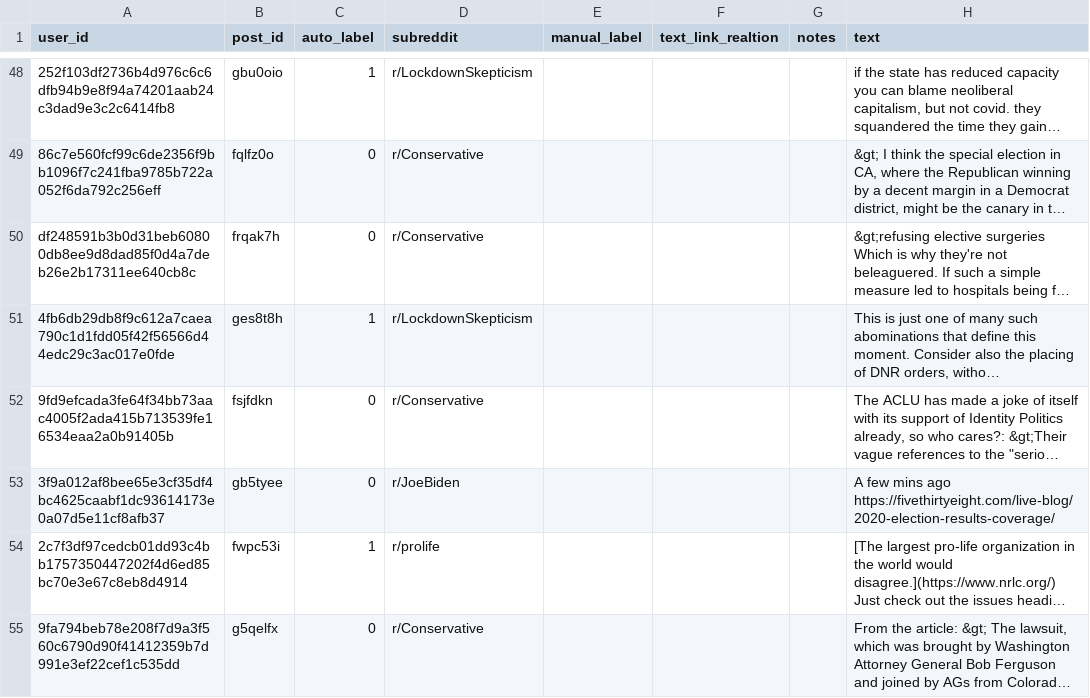
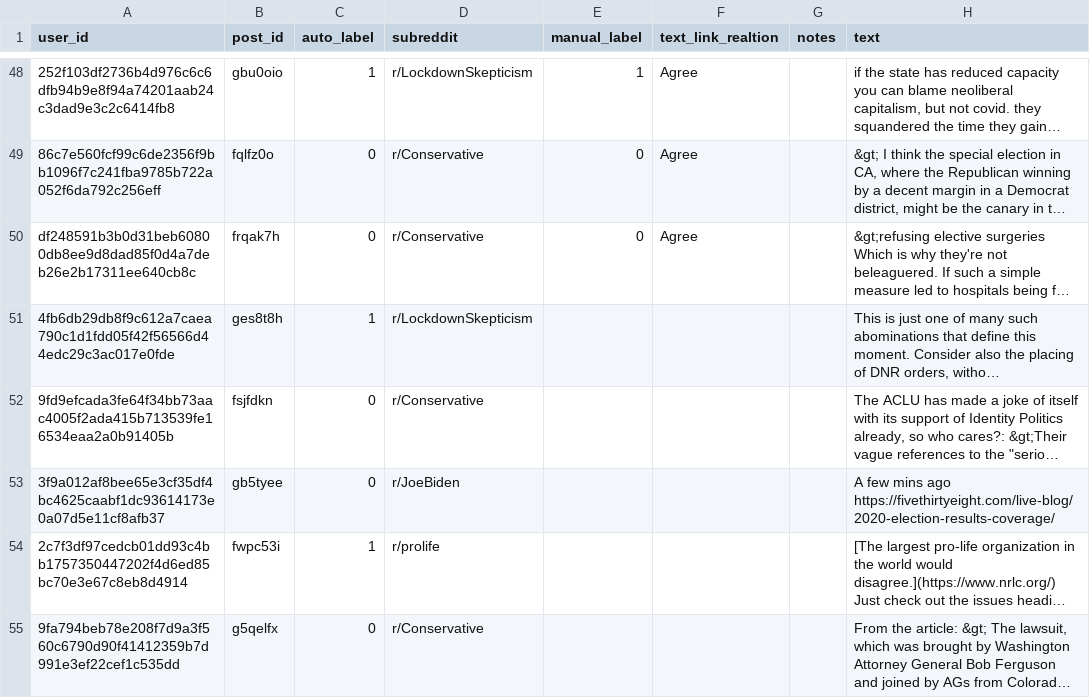
Before and after one commit to Jakob-L-M/fake-news-spreader, a CSV file: analysis/manual_labeling.csv, drawn as a sheet; only a part is shown, gaps mark what is left out; long unchanged cells end in …; the diff covers the shown part only; the diff names each change by its address in the sheet, - before the commit and + after, or states it on an @@ line.

Commit message:
50 labels

```diff
--- a/analysis/manual_labeling.csv
+++ b/analysis/manual_labeling.csv
-E48 (manual_label): (empty)
+E48 (manual_label): 1
-F48:F50 (text_link_realtion): (empty)
+F48:F50 (text_link_realtion): Agree
-E49:E50 (manual_label): (empty)
+E49:E50 (manual_label): 0
```
Also changed, not shown: 75 edited cells elsewhere in this file.
